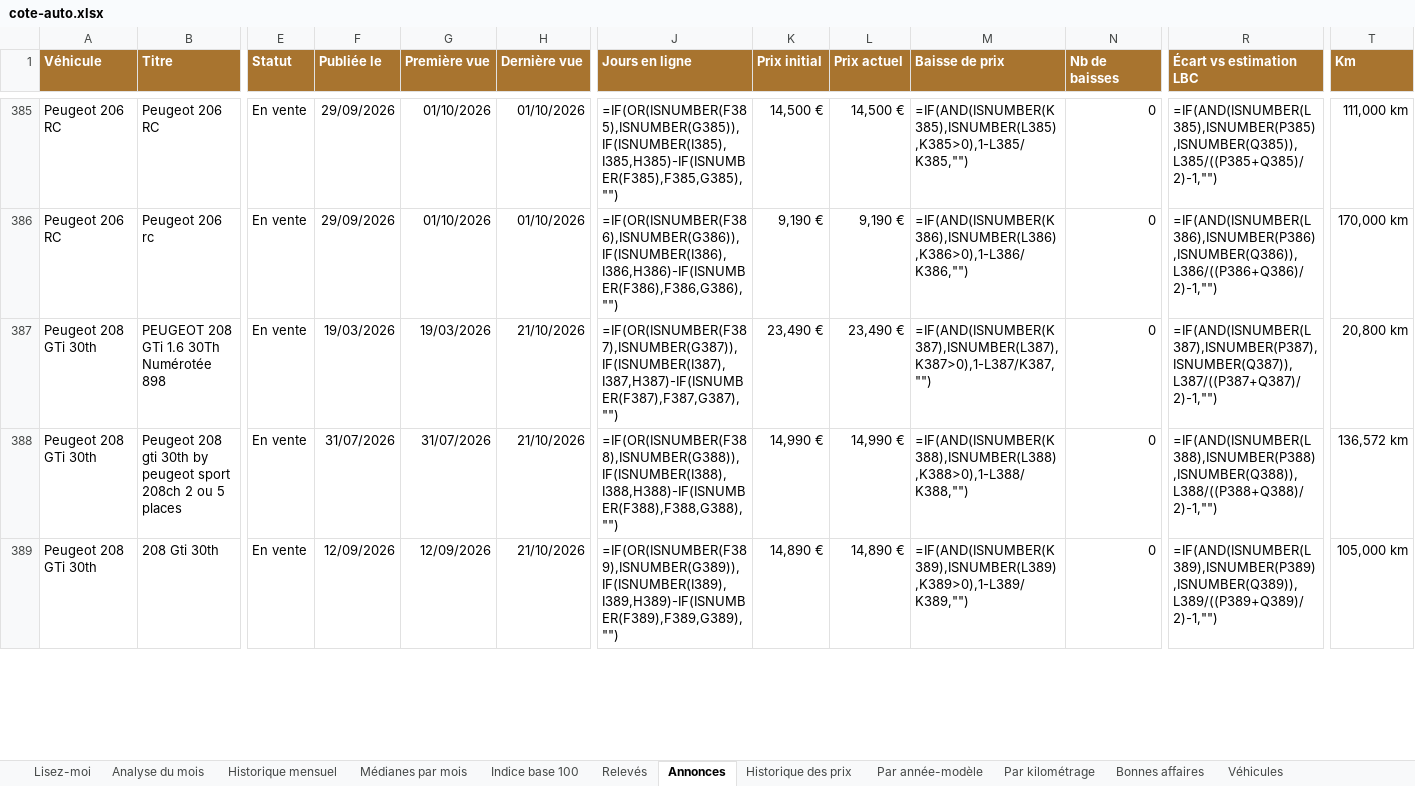
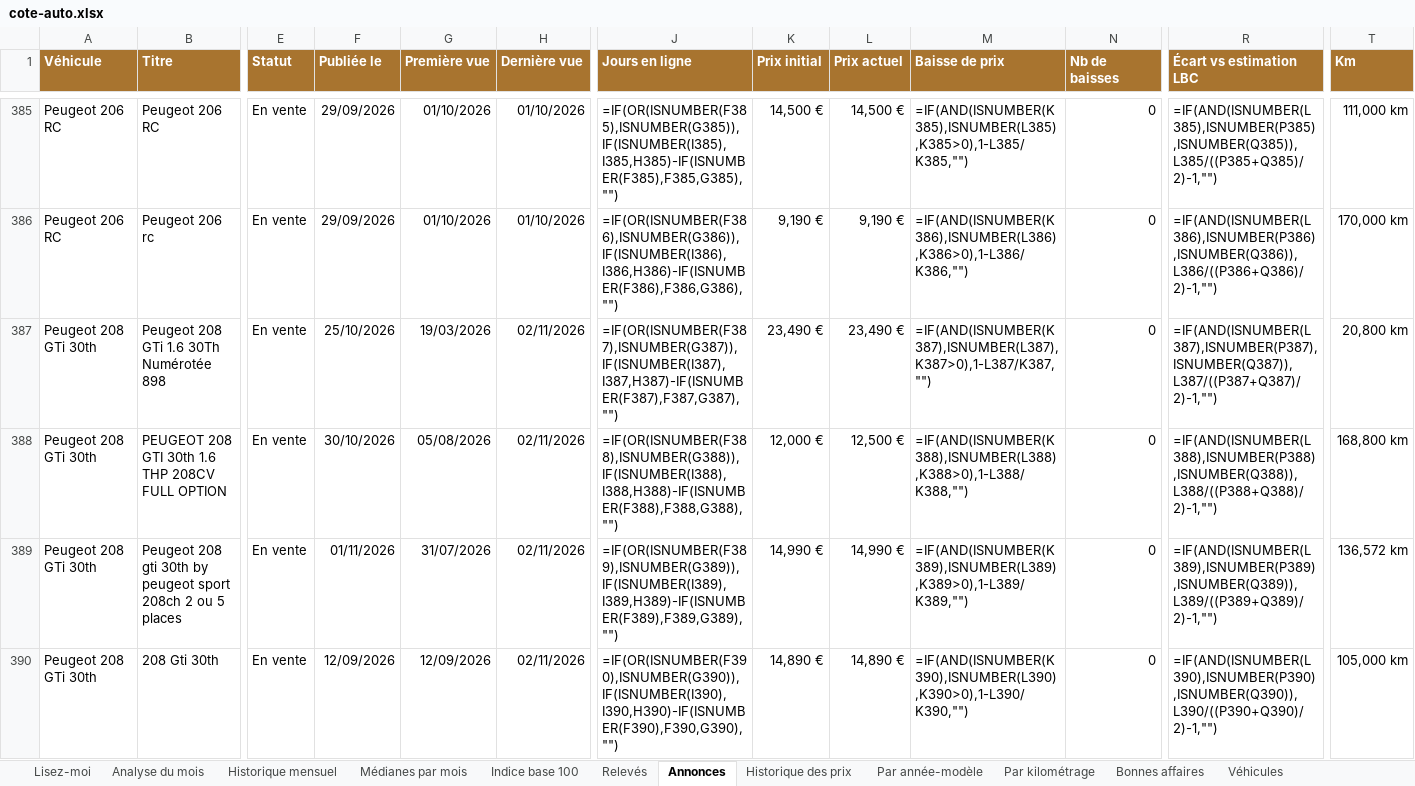
Before and after one commit to mattchampavier-ui/cote-auto, an Excel workbook: cote-auto.xlsx, sheet Annonces, drawn as a sheet; only a part is shown, gaps mark what is left out; values as stored, in another font and other column widths than the file's, no borders; formulas without a stored value are shown as written; addresses are those after the commit; rows hold the shown columns only; the diff covers the shown part only; the diff names each change by its address in the sheet, - before the commit and + after, or states it on an @@ line.

```diff
--- a/cote-auto.xlsx (sheet Annonces)
+++ b/cote-auto.xlsx (sheet Annonces)
-B387 (Titre): PEUGEOT 208 GTi 1.6 30Th Numérotée 898
+B387 (Titre): Peugeot 208 GTi 1.6 30Th Numérotée 898
-F387 (Publiée le): 19/03/2026
+F387 (Publiée le): 25/10/2026
-H387 (Dernière vue): 21/10/2026
+H387 (Dernière vue): 02/11/2026
+row 388: Peugeot 208 GTi 30th | PEUGEOT 208 GTI 30th 1.6 THP 208CV FULL OPTION | En vente | 30/10/2026 | 05/08/2026 | 02/11/2026 | =IF(OR(ISNUMBER(F388),ISNUMBER(G388)),IF(ISNUMBER(I388),I388,H388)-IF(ISNUMBER(F388),F388,G388),"") | 12,000 € | 12,500 € | =IF(AND(ISNUMBER(K388),ISNUMBER(L388),K388>0),1-L388/K388,"") | 0 | =IF(AND(ISNUMBER(L388),ISNUMBER(P388),ISNUMBER(Q388)),L388/((P388+Q388)/2)-1,"") | 168,800 km
-F389 (Publiée le): 31/07/2026
+F389 (Publiée le): 01/11/2026
-H389:H390 (Dernière vue): 21/10/2026
+H389:H390 (Dernière vue): 02/11/2026
-J389 (Jours en ligne): =IF(OR(ISNUMBER(F388),ISNUMBER(G388)),IF(ISNUMBER(I388),I388,H388)-IF(ISNUMBER(F388),F388,G388),"")
+J389 (Jours en ligne): =IF(OR(ISNUMBER(F389),ISNUMBER(G389)),IF(ISNUMBER(I389),I389,H389)-IF(ISNUMBER(F389),F389,G389),"")
-M389 (Baisse de prix): =IF(AND(ISNUMBER(K388),ISNUMBER(L388),K388>0),1-L388/K388,"")
+M389 (Baisse de prix): =IF(AND(ISNUMBER(K389),ISNUMBER(L389),K389>0),1-L389/K389,"")
-R389 (Écart vs estimation LBC): =IF(AND(ISNUMBER(L388),ISNUMBER(P388),ISNUMBER(Q388)),L388/((P388+Q388)/2)-1,"")
+R389 (Écart vs estimation LBC): =IF(AND(ISNUMBER(L389),ISNUMBER(P389),ISNUMBER(Q389)),L389/((P389+Q389)/2)-1,"")
-J390 (Jours en ligne): =IF(OR(ISNUMBER(F389),ISNUMBER(G389)),IF(ISNUMBER(I389),I389,H389)-IF(ISNUMBER(F389),F389,G389),"")
+J390 (Jours en ligne): =IF(OR(ISNUMBER(F390),ISNUMBER(G390)),IF(ISNUMBER(I390),I390,H390)-IF(ISNUMBER(F390),F390,G390),"")
-M390 (Baisse de prix): =IF(AND(ISNUMBER(K389),ISNUMBER(L389),K389>0),1-L389/K389,"")
+M390 (Baisse de prix): =IF(AND(ISNUMBER(K390),ISNUMBER(L390),K390>0),1-L390/K390,"")
-R390 (Écart vs estimation LBC): =IF(AND(ISNUMBER(L389),ISNUMBER(P389),ISNUMBER(Q389)),L389/((P389+Q389)/2)-1,"")
+R390 (Écart vs estimation LBC): =IF(AND(ISNUMBER(L390),ISNUMBER(P390),ISNUMBER(Q390)),L390/((P390+Q390)/2)-1,"")
```
Also changed, not shown: 1 added row, 2 removed rows and 43 edited cells elsewhere in this sheet, sheet Historique des prix, sheet Historique mensuel, sheet Bonnes affaires, sheet Médianes par mois, sheet Relevés, sheet Analyse du mois, 2 more sheets, charts or pictures, 2 other files.
